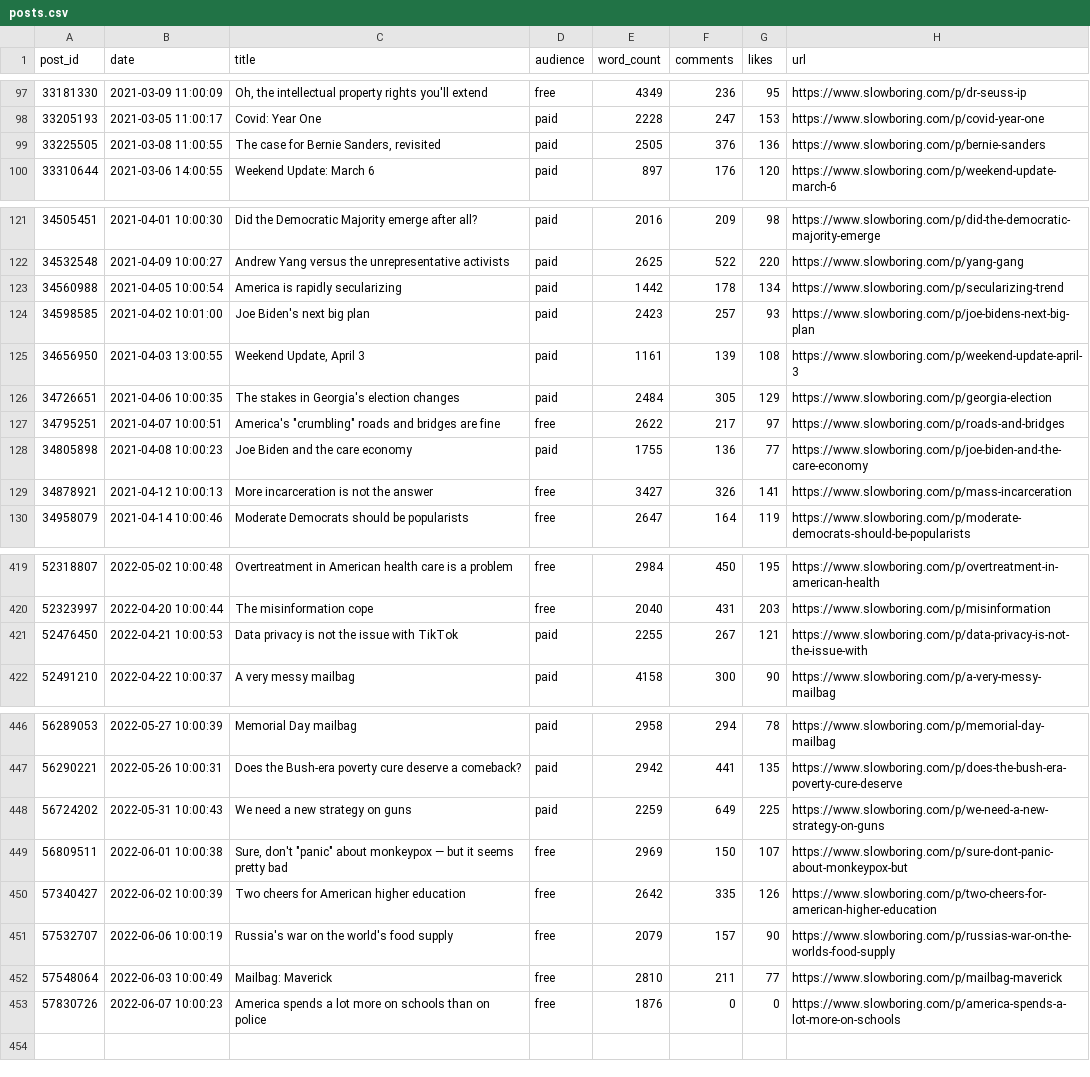
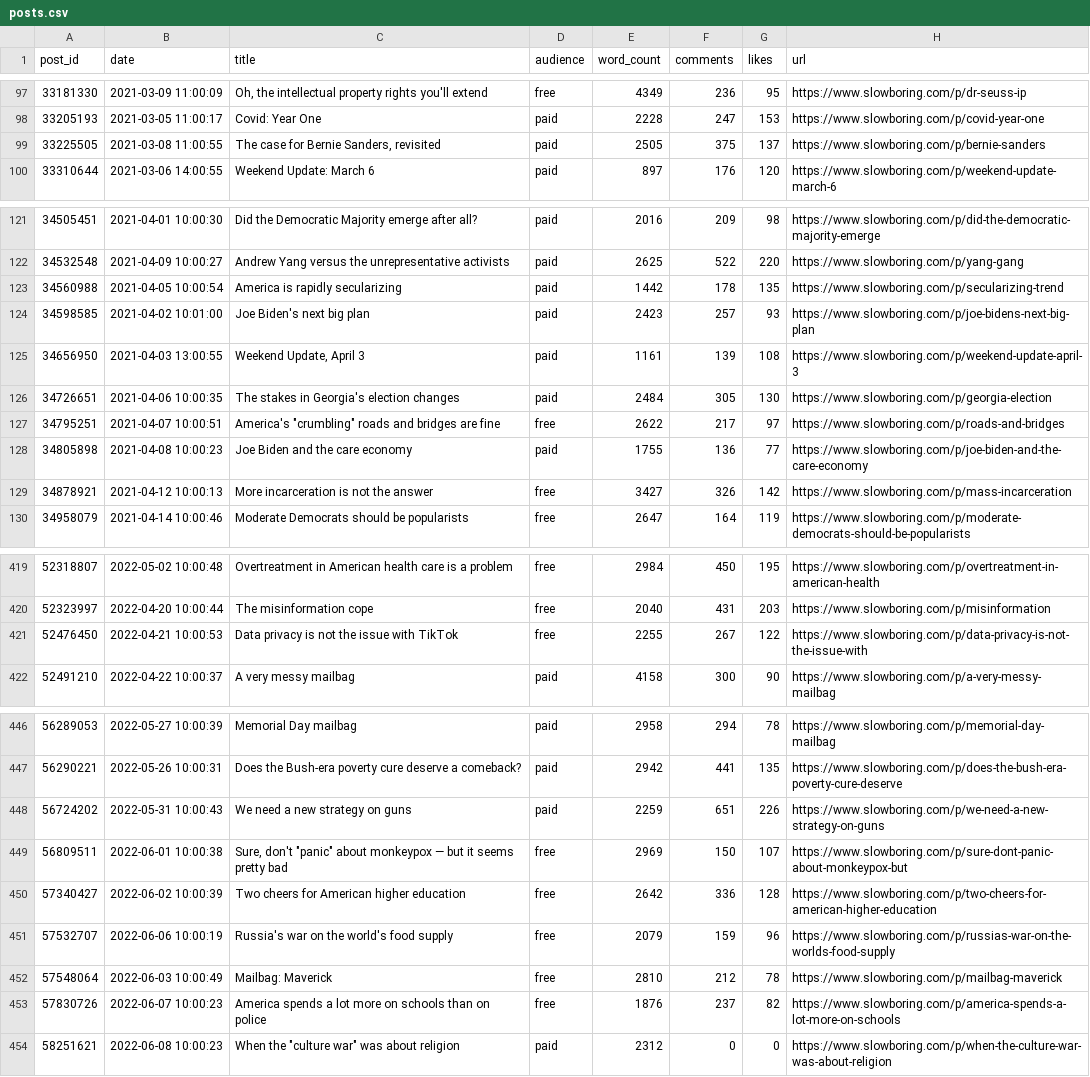
Before and after one commit to matthagy/slowboring_article_clusters, a CSV file: data/posts.csv, drawn as a sheet; only a part is shown, gaps mark what is left out; the diff covers the shown part only.

```diff
--- a/data/posts.csv
+++ b/data/posts.csv
@@ -98,3 +98,3 @@ post_id,date,title,audience,word_count,comments,likes,url
 33205193,2021-03-05 11:00:17,Covid: Year One,paid,2228,247,153,https://www.slowboring.com/p/covid-year-one
-33225505,2021-03-08 11:00:55,"The case for Bernie Sanders, revisited",paid,2505,376,136,https://www.slowboring.com/p/bernie-sanders
+33225505,2021-03-08 11:00:55,"The case for Bernie Sanders, revisited",paid,2505,375,137,https://www.slowboring.com/p/bernie-sanders
 33310644,2021-03-06 14:00:55,Weekend Update: March 6,paid,897,176,120,https://www.slowboring.com/p/weekend-update-march-6
@@ -122,9 +122,9 @@ post_id,date,title,audience,word_count,comments,likes,url
 34532548,2021-04-09 10:00:27,Andrew Yang versus the unrepresentative activists,paid,2625,522,220,https://www.slowboring.com/p/yang-gang
-34560988,2021-04-05 10:00:54,America is rapidly secularizing,paid,1442,178,134,https://www.slowboring.com/p/secularizing-trend
+34560988,2021-04-05 10:00:54,America is rapidly secularizing,paid,1442,178,135,https://www.slowboring.com/p/secularizing-trend
 34598585,2021-04-02 10:01:00,Joe Biden's next big plan,paid,2423,257,93,https://www.slowboring.com/p/joe-bidens-next-big-plan
 34656950,2021-04-03 13:00:55,"Weekend Update, April 3 ",paid,1161,139,108,https://www.slowboring.com/p/weekend-update-april-3
-34726651,2021-04-06 10:00:35,The stakes in Georgia's election changes,paid,2484,305,129,https://www.slowboring.com/p/georgia-election
+34726651,2021-04-06 10:00:35,The stakes in Georgia's election changes,paid,2484,305,130,https://www.slowboring.com/p/georgia-election
 34795251,2021-04-07 10:00:51,"America's ""crumbling"" roads and bridges are fine",free,2622,217,97,https://www.slowboring.com/p/roads-and-bridges
 34805898,2021-04-08 10:00:23,Joe Biden and the care economy,paid,1755,136,77,https://www.slowboring.com/p/joe-biden-and-the-care-economy
-34878921,2021-04-12 10:00:13,More incarceration is not the answer,free,3427,326,141,https://www.slowboring.com/p/mass-incarceration
+34878921,2021-04-12 10:00:13,More incarceration is not the answer,free,3427,326,142,https://www.slowboring.com/p/mass-incarceration
 34958079,2021-04-14 10:00:46,Moderate Democrats should be popularists ,free,2647,164,119,https://www.slowboring.com/p/moderate-democrats-should-be-popularists
@@ -420,3 +420,3 @@ post_id,date,title,audience,word_count,comments,likes,url
 52323997,2022-04-20 10:00:44,The misinformation cope,free,2040,431,203,https://www.slowboring.com/p/misinformation
-52476450,2022-04-21 10:00:53,Data privacy is not the issue with TikTok,paid,2255,267,121,https://www.slowboring.com/p/data-privacy-is-not-the-issue-with
+52476450,2022-04-21 10:00:53,Data privacy is not the issue with TikTok,free,2255,267,122,https://www.slowboring.com/p/data-privacy-is-not-the-issue-with
 52491210,2022-04-22 10:00:37,A very messy mailbag,paid,4158,300,90,https://www.slowboring.com/p/a-very-messy-mailbag
@@ -447,7 +447,8 @@ post_id,date,title,audience,word_count,comments,likes,url
 56290221,2022-05-26 10:00:31,Does the Bush-era poverty cure deserve a comeback? ,paid,2942,441,135,https://www.slowboring.com/p/does-the-bush-era-poverty-cure-deserve
-56724202,2022-05-31 10:00:43,We need a new strategy on guns ,paid,2259,649,225,https://www.slowboring.com/p/we-need-a-new-strategy-on-guns
+56724202,2022-05-31 10:00:43,We need a new strategy on guns ,paid,2259,651,226,https://www.slowboring.com/p/we-need-a-new-strategy-on-guns
 56809511,2022-06-01 10:00:38,"Sure, don't ""panic"" about monkeypox — but it seems pretty bad ",free,2969,150,107,https://www.slowboring.com/p/sure-dont-panic-about-monkeypox-but
-57340427,2022-06-02 10:00:39,Two cheers for American higher education ,free,2642,335,126,https://www.slowboring.com/p/two-cheers-for-american-higher-education
-57532707,2022-06-06 10:00:19,Russia's war on the world's food supply,free,2079,157,90,https://www.slowboring.com/p/russias-war-on-the-worlds-food-supply
-57548064,2022-06-03 10:00:49,Mailbag: Maverick ,free,2810,211,77,https://www.slowboring.com/p/mailbag-maverick
-57830726,2022-06-07 10:00:23,America spends a lot more on schools than on police ,free,1876,0,0,https://www.slowboring.com/p/america-spends-a-lot-more-on-schools
+57340427,2022-06-02 10:00:39,Two cheers for American higher education ,free,2642,336,128,https://www.slowboring.com/p/two-cheers-for-american-higher-education
+57532707,2022-06-06 10:00:19,Russia's war on the world's food supply,free,2079,159,96,https://www.slowboring.com/p/russias-war-on-the-worlds-food-supply
+57548064,2022-06-03 10:00:49,Mailbag: Maverick ,free,2810,212,78,https://www.slowboring.com/p/mailbag-maverick
+57830726,2022-06-07 10:00:23,America spends a lot more on schools than on police ,free,1876,237,82,https://www.slowboring.com/p/america-spends-a-lot-more-on-schools
+58251621,2022-06-08 10:00:23,"When the ""culture war"" was about religion",paid,2312,0,0,https://www.slowboring.com/p/when-the-culture-war-was-about-religion
```
Also changed, not shown: 20 edited cells elsewhere in this file, data/words.csv, 3 other files.
